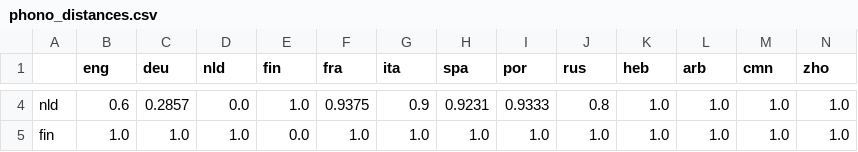
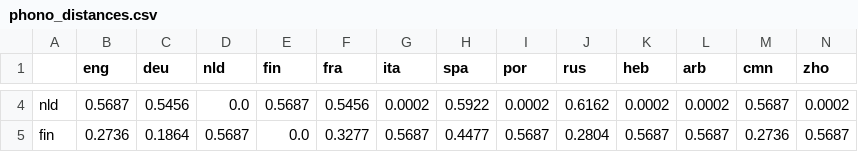
Before and after one commit to maureendss/multilingual_lfe, a CSV file: lang2vec_local/phono_distances.csv, drawn as a sheet; only a part is shown, gaps mark what is left out; the diff covers the shown part only; the diff names each change by its address in the sheet, - before the commit and + after, or states it on an @@ line.

```diff
--- a/lang2vec_local/phono_distances.csv
+++ b/lang2vec_local/phono_distances.csv
-B4 (eng): 0.6
+B4 (eng): 0.5687
-C4 (deu): 0.2857
+C4 (deu): 0.5456
-E4 (fin): 1.0
+E4 (fin): 0.5687
-F4 (fra): 0.9375
+F4 (fra): 0.5456
-G4 (ita): 0.9
+G4 (ita): 0.0002
-H4 (spa): 0.9231
+H4 (spa): 0.5922
-I4 (por): 0.9333
+I4 (por): 0.0002
-J4 (rus): 0.8
+J4 (rus): 0.6162
-K4 (heb): 1.0
+K4 (heb): 0.0002
-L4 (arb): 1.0
+L4 (arb): 0.0002
-M4 (cmn): 1.0
+M4 (cmn): 0.5687
-N4 (zho): 1.0
+N4 (zho): 0.0002
-B5 (eng): 1.0
+B5 (eng): 0.2736
-C5 (deu): 1.0
+C5 (deu): 0.1864
-D5 (nld): 1.0
+D5 (nld): 0.5687
-F5 (fra): 1.0
+F5 (fra): 0.3277
-G5 (ita): 1.0
+G5 (ita): 0.5687
-H5 (spa): 1.0
+H5 (spa): 0.4477
-I5 (por): 1.0
+I5 (por): 0.5687
-J5 (rus): 1.0
+J5 (rus): 0.2804
-K5 (heb): 1.0
+K5 (heb): 0.5687
-L5 (arb): 1.0
+L5 (arb): 0.5687
-M5 (cmn): 1.0
+M5 (cmn): 0.2736
-N5 (zho): 1.0
+N5 (zho): 0.5687
```
Also changed, not shown: 132 edited cells elsewhere in this file, 11 other files.
